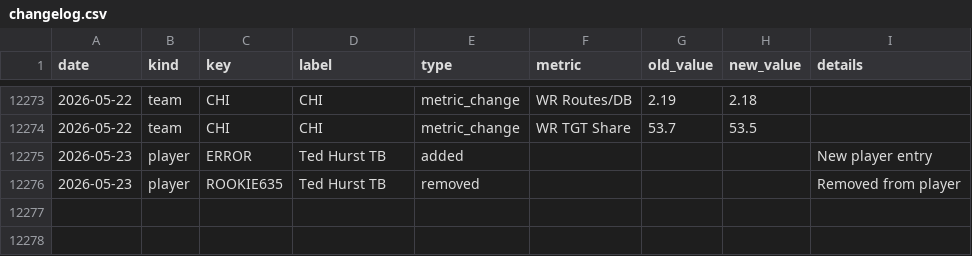
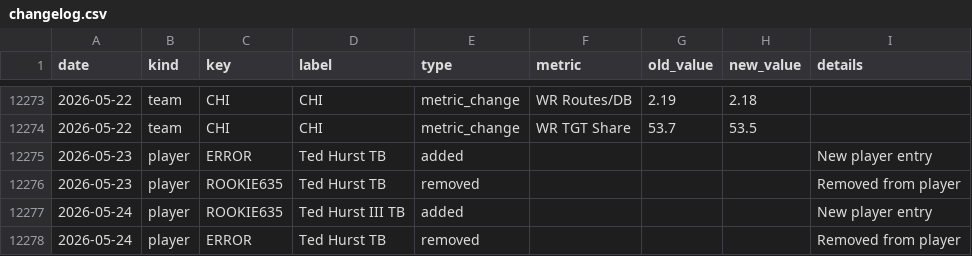
Before and after one commit to cwecht15/nfl-news-agent, a CSV file: data/projections/changelog.csv, drawn as a sheet; only a part is shown, gaps mark what is left out; the diff names each change by its address in the sheet, - before the commit and + after, or states it on an @@ line.

```diff
--- a/data/projections/changelog.csv
+++ b/data/projections/changelog.csv
+row 12277: 2026-05-24 | player | ROOKIE635 | Ted Hurst III TB | added |  |  |  | New player entry
+row 12278: 2026-05-24 | player | ERROR | Ted Hurst TB | removed |  |  |  | Removed from player
```
Also changed, not shown: 14 other files.
